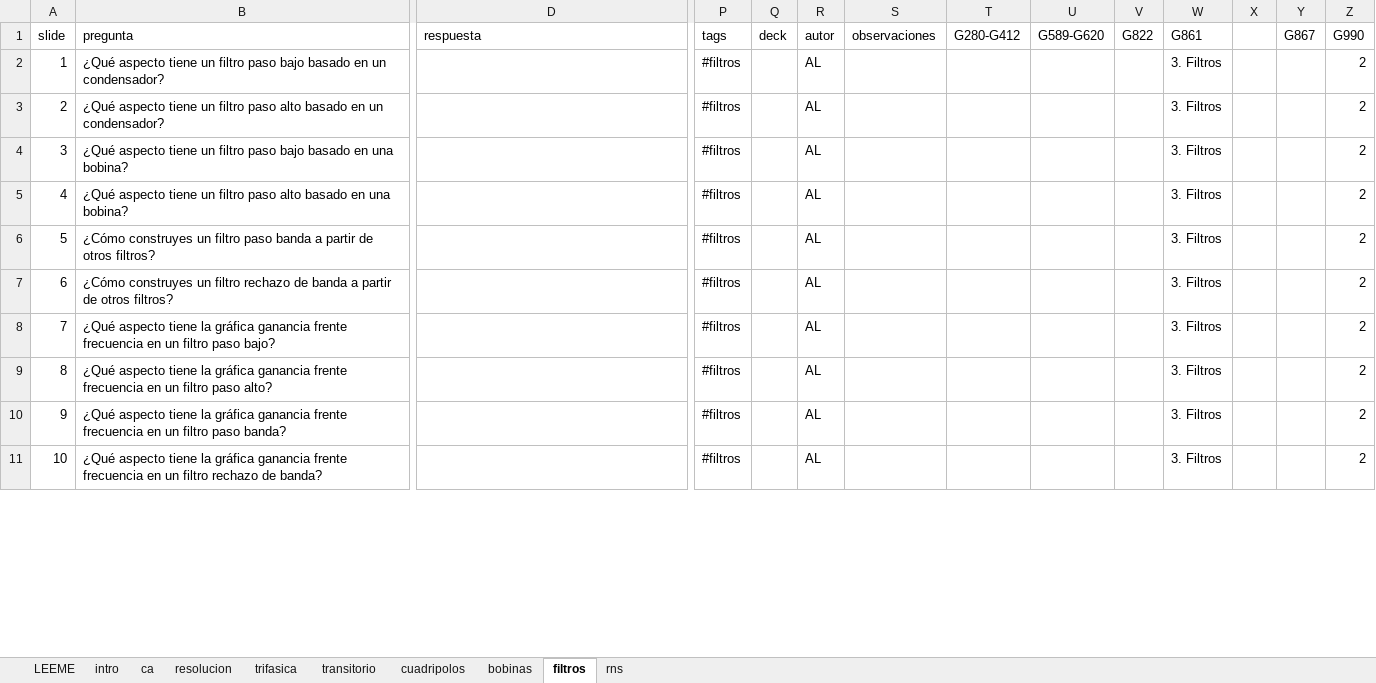
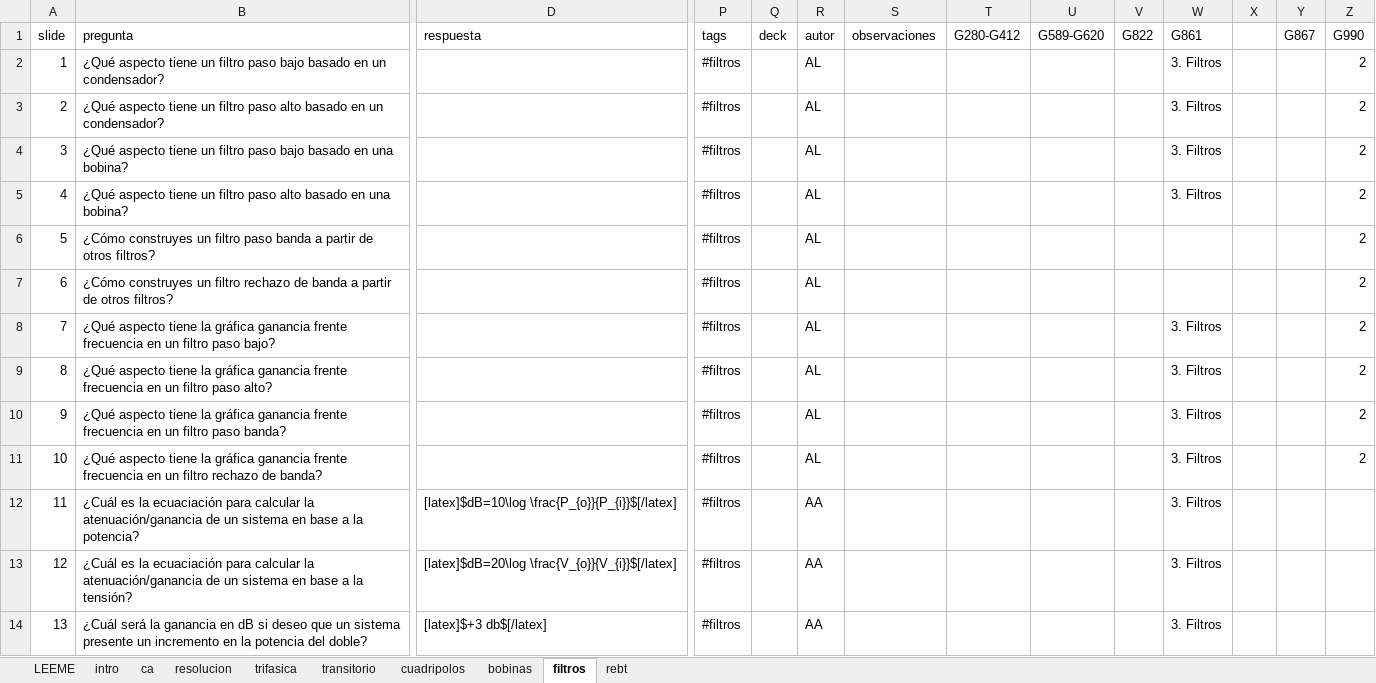
Before and after one commit to mmanana/ankipy, an Excel workbook: uc_tc.xlsx, sheet filtros, drawn as a sheet; only a part is shown, gaps mark what is left out; values as stored, in another font and other column widths than the file's, no cell formats; table styles not drawn; rows hold the shown columns only; the diff covers the shown part only; the diff names each change by its address in the sheet, - before the commit and + after, or states it on an @@ line.

Commit message:
Update the list of sheets with <rebt> Remove <rns>

```diff
--- a/uc_tc.xlsx (sheet filtros)
+++ b/uc_tc.xlsx (sheet filtros)
-sheet tab: rns
+sheet tab: rebt
-W6:W7 (G861): 3. Filtros
+W6:W7 (G861): (empty)
+row 12: 11 | ¿Cuál es la ecuaciación para calcular la atenuación/ganancia de un sistema en base a la potencia? | [latex]$dB=10\log \frac{P_{o}}{P_{i}}$[/latex] | #filtros |  | AA |  |  |  |  | 3. Filtros
+row 13: 12 | ¿Cuál es la ecuaciación para calcular la atenuación/ganancia de un sistema en base a la tensión? | [latex]$dB=20\log \frac{V_{o}}{V_{i}}$[/latex] | #filtros |  | AA |  |  |  |  | 3. Filtros
+row 14: 13 | ¿Cuál será la ganancia en dB si deseo que un sistema presente un incremento en la potencia del doble? | [latex]$+3 db$[/latex] | #filtros |  | AA |  |  |  |  | 3. Filtros
```
Also changed, not shown: 17 added rows, 29 edited cells and row numbers in column A elsewhere in this sheet, sheet rebt, sheet LEEME, cell formats, 1 other file.
